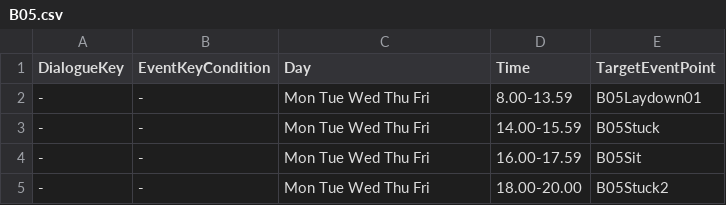
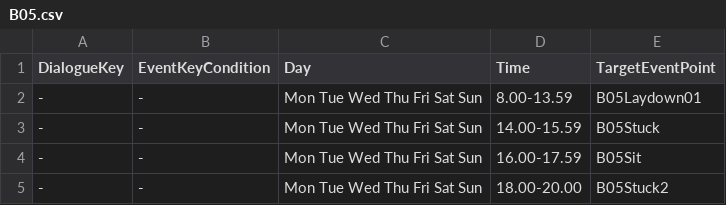
Before and after one commit to craxidile/neko-odyssey-main, a CSV file: Assets/NekoOdyssey/Scripts/Game.Unity/Routine/Routine CSV/B05.csv, drawn as a sheet.

```diff
--- a/Assets/NekoOdyssey/Scripts/Game.Unity/Routine/Routine CSV/B05.csv
+++ b/Assets/NekoOdyssey/Scripts/Game.Unity/Routine/Routine CSV/B05.csv
@@ -1,5 +1,5 @@
 DialogueKey,EventKeyCondition,Day,Time,TargetEventPoint
--,-,Mon Tue Wed Thu Fri,8.00-13.59,B05Laydown01
--,-,Mon Tue Wed Thu Fri,14.00-15.59,B05Stuck
--,-,Mon Tue Wed Thu Fri,16.00-17.59,B05Sit
--,-,Mon Tue Wed Thu Fri,18.00-20.00,B05Stuck2
+-,-,Mon Tue Wed Thu Fri Sat Sun,8.00-13.59,B05Laydown01
+-,-,Mon Tue Wed Thu Fri Sat Sun,14.00-15.59,B05Stuck
+-,-,Mon Tue Wed Thu Fri Sat Sun,16.00-17.59,B05Sit
+-,-,Mon Tue Wed Thu Fri Sat Sun,18.00-20.00,B05Stuck2
```
Also changed, not shown: Assets/NekoOdyssey/Scripts/Game.Unity/Routine/Routine CSV/A02.csv, Assets/NekoOdyssey/Scripts/Game.Unity/Routine/Routine CSV/A03.csv, 44 other files.
